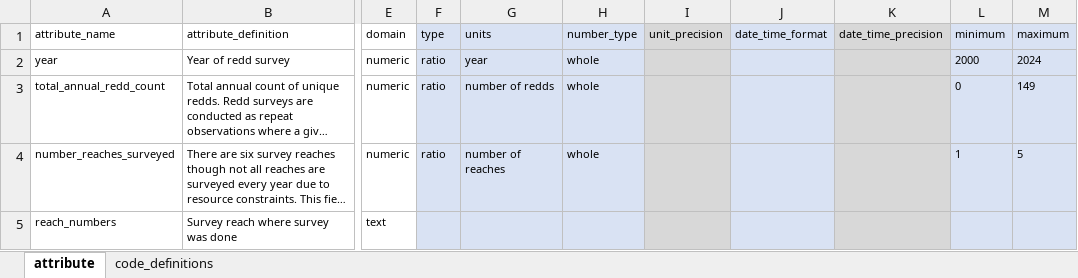
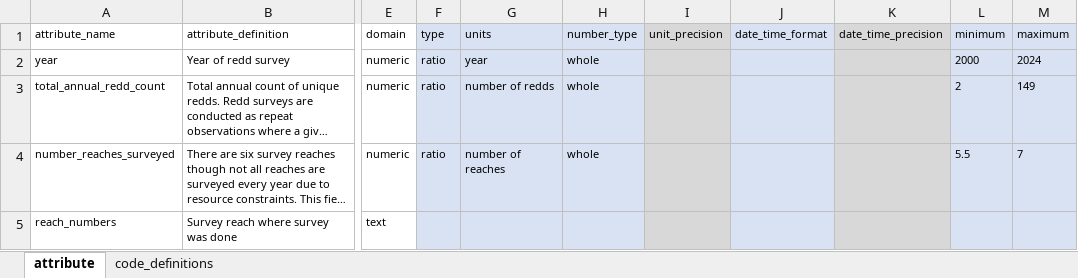
Before and after one commit to SRJPE/jpe-clear-adult-edi, an Excel workbook: data-raw/metadata/clear_redd_summary_metadata.xlsx, sheet attribute, drawn as a sheet; only a part is shown, gaps mark what is left out; long unchanged cells end in …; values as stored, in another font and other column widths than the file's, no borders; the diff names each change by its address in the sheet, - before the commit and + after, or states it on an @@ line.

Commit message:
adds new redd data, updated csvs

```diff
--- a/data-raw/metadata/clear_redd_summary_metadata.xlsx (sheet attribute)
+++ b/data-raw/metadata/clear_redd_summary_metadata.xlsx (sheet attribute)
-L3 (minimum): 0
+L3 (minimum): 2
-L4 (minimum): 1
+L4 (minimum): 5.5
-M4 (maximum): 5
+M4 (maximum): 7
```
Also changed, not shown: 3 other files.
